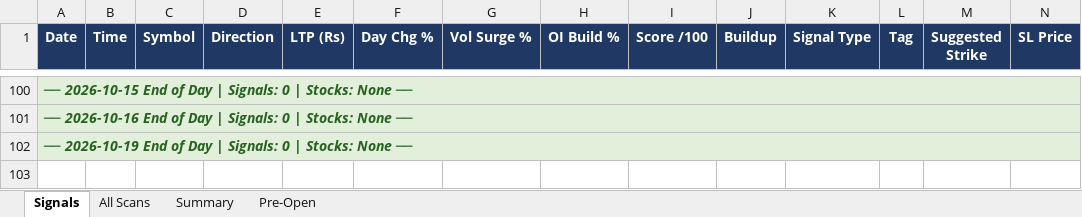
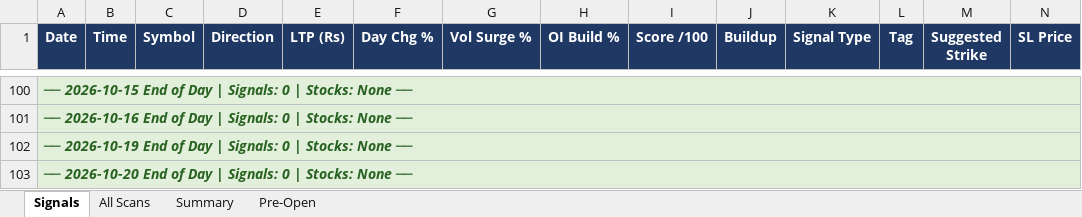
Before and after one commit to mithstrader/botnsestock, an Excel workbook: logs/NSE_Bot_Master.xlsx, sheet Signals, drawn as a sheet; only a part is shown, gaps mark what is left out; values as stored, in another font and other column widths than the file's, no borders; rows hold the shown columns only; the diff names each change by its address in the sheet, - before the commit and + after, or states it on an @@ line.

Commit message:
logs: update NSE signals 2026-10-20

```diff
--- a/logs/NSE_Bot_Master.xlsx (sheet Signals)
+++ b/logs/NSE_Bot_Master.xlsx (sheet Signals)
+row 103: ── 2026-10-20 End of Day | Signals: 0 | Stocks: None ──
```
Also changed, not shown: sheet Summary.
